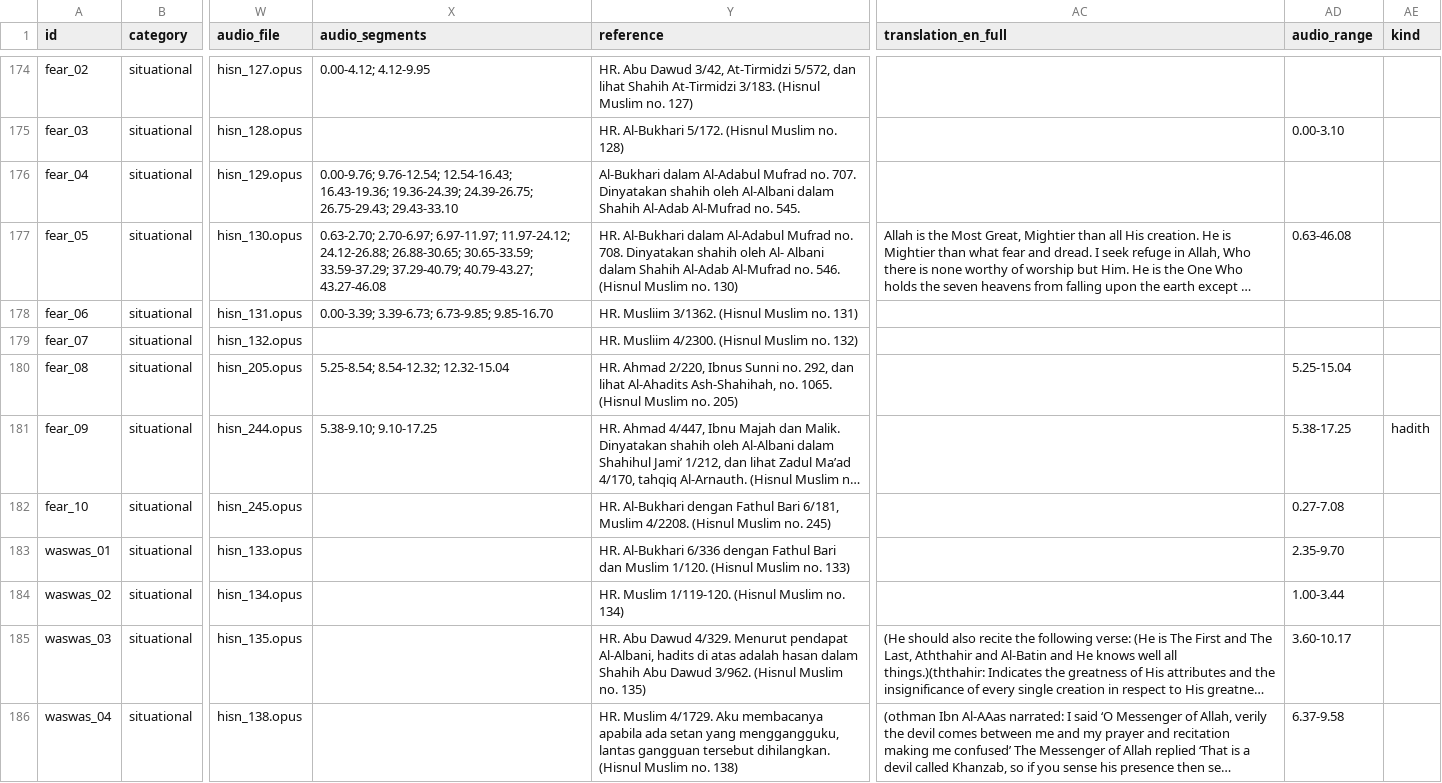
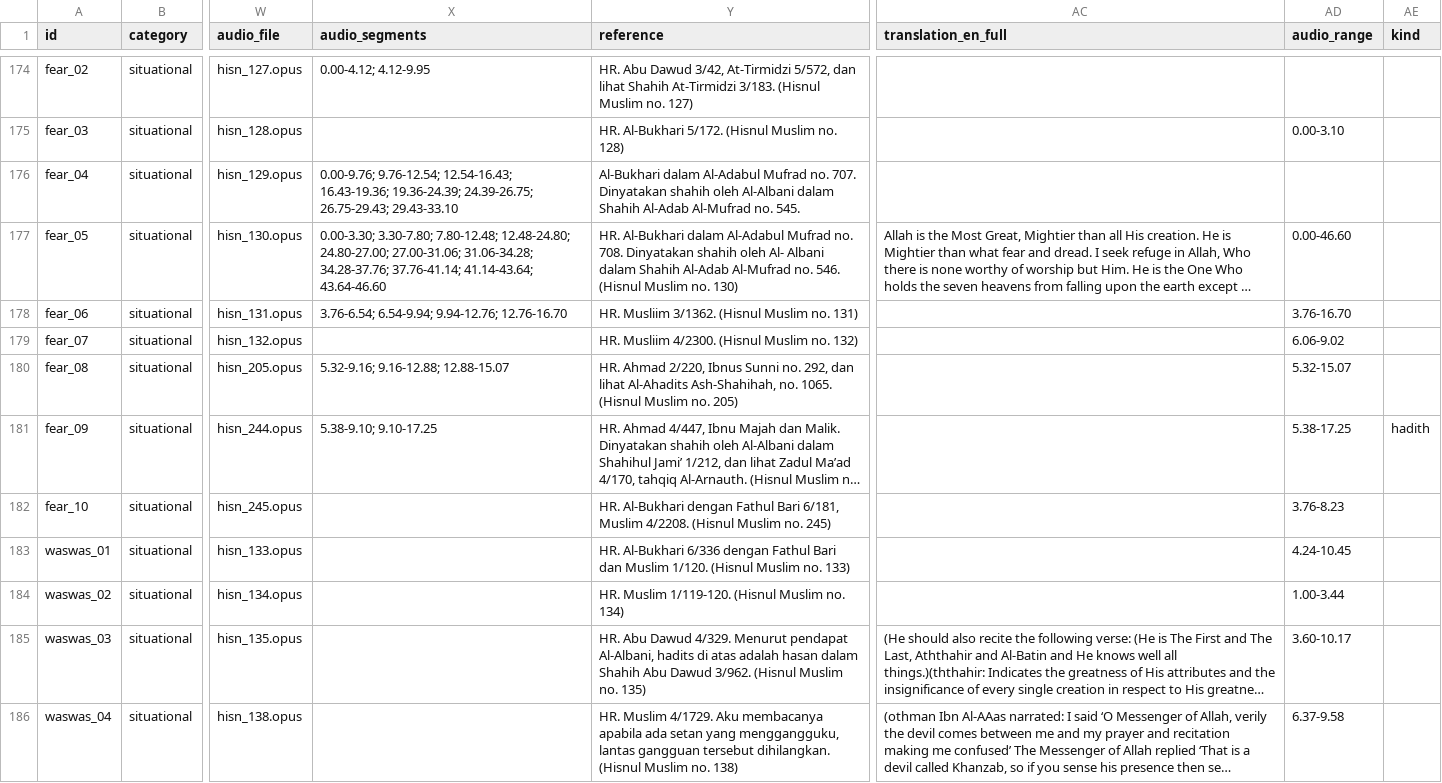
Before and after one commit to hystericmoon/muslimdaily, a CSV file: content/source/duas.csv, drawn as a sheet; only a part is shown, gaps mark what is left out; long unchanged cells end in …; the diff covers the shown part only; the diff names each change by its address in the sheet, - before the commit and + after, or states it on an @@ line.

```diff
--- a/content/source/duas.csv
+++ b/content/source/duas.csv
-X177 (audio_segments): 0.63-2.70; 2.70-6.97; 6.97-11.97; 11.97-24.12; 24.12-26.88; 26.88-30.65; 30.65-33.59; 33.59-37.29; 37.29-40.79; 40.79-43.27; 43.27-46.08
+X177 (audio_segments): 0.00-3.30; 3.30-7.80; 7.80-12.48; 12.48-24.80; 24.80-27.00; 27.00-31.06; 31.06-34.28; 34.28-37.76; 37.76-41.14; 41.14-43.64; 43.64-46.60
-AD177 (audio_range): 0.63-46.08
+AD177 (audio_range): 0.00-46.60
-X178 (audio_segments): 0.00-3.39; 3.39-6.73; 6.73-9.85; 9.85-16.70
+X178 (audio_segments): 3.76-6.54; 6.54-9.94; 9.94-12.76; 12.76-16.70
-AD178 (audio_range): (empty)
+AD178 (audio_range): 3.76-16.70
-AD179 (audio_range): (empty)
+AD179 (audio_range): 6.06-9.02
-X180 (audio_segments): 5.25-8.54; 8.54-12.32; 12.32-15.04
+X180 (audio_segments): 5.32-9.16; 9.16-12.88; 12.88-15.07
-AD180 (audio_range): 5.25-15.04
+AD180 (audio_range): 5.32-15.07
-AD182 (audio_range): 0.27-7.08
+AD182 (audio_range): 3.76-8.23
-AD183 (audio_range): 2.35-9.70
+AD183 (audio_range): 4.24-10.45
```
Also changed, not shown: 98 edited cells elsewhere in this file, 2 other files.
